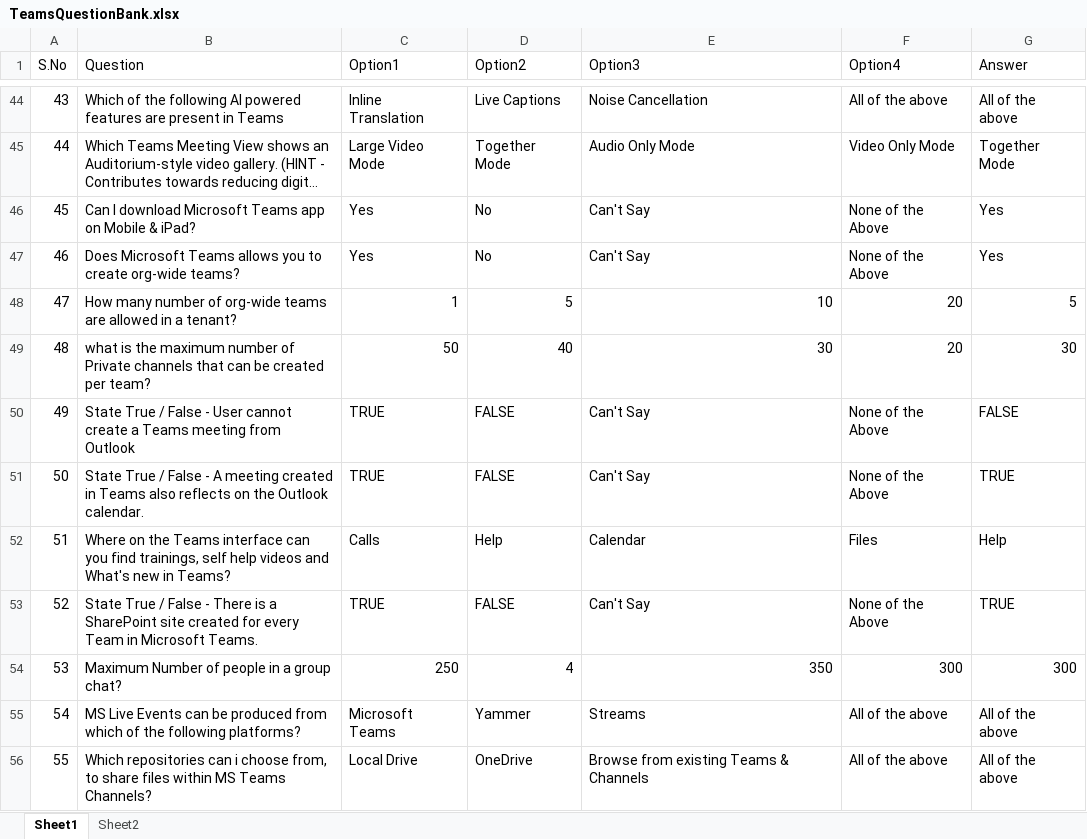
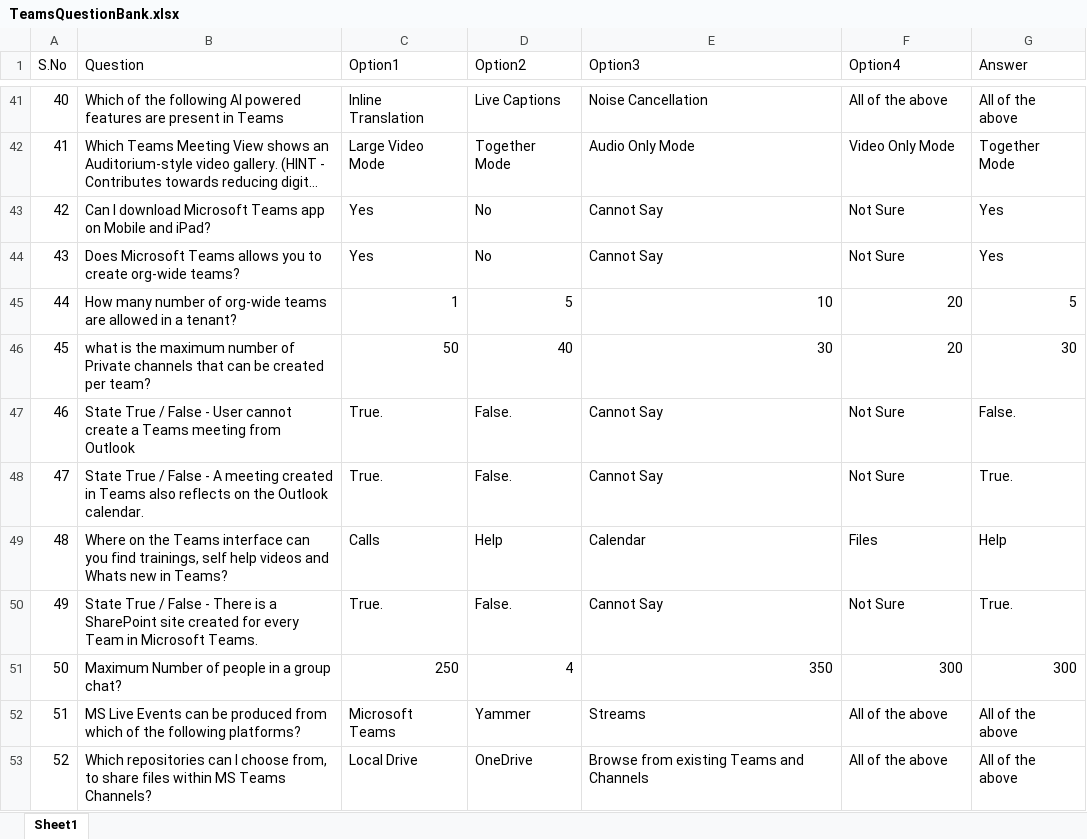
Before and after one commit to swatiarora11/QuizApp, an Excel workbook: Deployment/TeamsQuestionBank.xlsx, sheet Sheet1, drawn as a sheet; only a part is shown, gaps mark what is left out; long unchanged cells end in …; values as stored, in another font and other column widths than the file's, no cell formats; table styles not drawn; addresses are those after the commit; the diff covers the shown part only; the diff names each change by its address in the sheet, - before the commit and + after, or states it on an @@ line.

Commit message:
Quiz Bank Questions

```diff
--- a/Deployment/TeamsQuestionBank.xlsx (sheet Sheet1)
+++ b/Deployment/TeamsQuestionBank.xlsx (sheet Sheet1)
-sheet tab: Sheet2
@@ column A (S.No) renumbered between rows 7 and 73 @@
-B43 (Question): …on Mobile & iPad?
+B43 (Question): …on Mobile and iPad?
-E43:E44 (Option3): Can't Say
+E43:E44 (Option3): Cannot Say
-F43:F44 (Option4): None of the Above
+F43:F44 (Option4): Not Sure
-C47:C48 (Option1): TRUE
+C47:C48 (Option1): True.
-D47:D48 (Option2): FALSE
+D47:D48 (Option2): False.
-E47:E48 (Option3): Can't Say
+E47:E48 (Option3): Cannot Say
-F47:F48 (Option4): None of the Above
+F47:F48 (Option4): Not Sure
-G47 (Answer): FALSE
+G47 (Answer): False.
-G48 (Answer): TRUE
+G48 (Answer): True.
-B49 (Question): …videos and What's new in…
+B49 (Question): …videos and Whats new in…
-C50 (Option1): TRUE
+C50 (Option1): True.
-D50 (Option2): FALSE
+D50 (Option2): False.
-E50 (Option3): Can't Say
+E50 (Option3): Cannot Say
-F50 (Option4): None of the Above
+F50 (Option4): Not Sure
-G50 (Answer): TRUE
+G50 (Answer): True.
-B53 (Question): …repositories can i choose from,…
+B53 (Question): …repositories can I choose from,…
-E53 (Option3): Browse from existing Teams & Channels
+E53 (Option3): Browse from existing Teams and Channels
```
Also changed, not shown: 9 added rows, 8 removed rows and 103 edited cells elsewhere in this sheet, cell formats.
